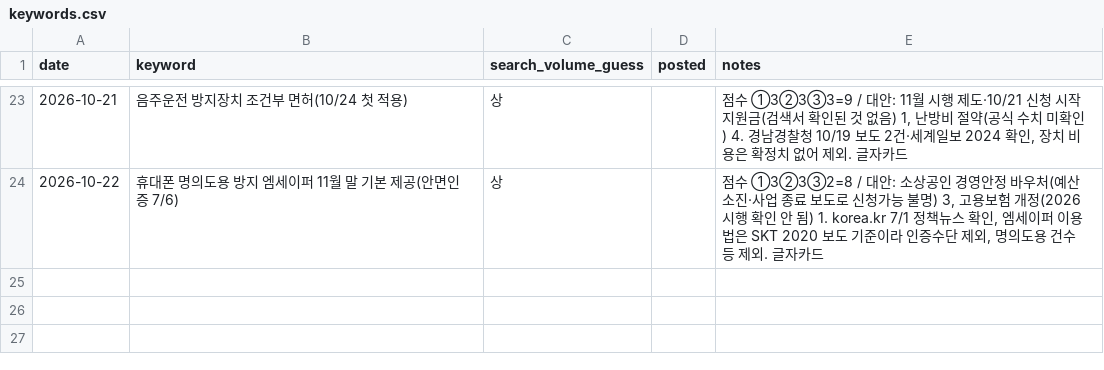
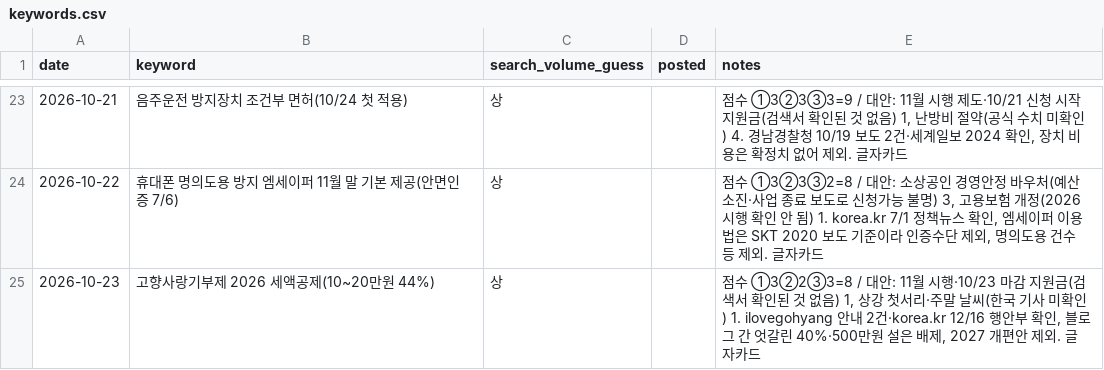
Before and after one commit to helperpanda/agent-hq, a CSV file: divisions/blog/keywords.csv, drawn as a sheet; only a part is shown, gaps mark what is left out; the diff names each change by its address in the sheet, - before the commit and + after, or states it on an @@ line.

Commit message:
auto: blog

```diff
--- a/divisions/blog/keywords.csv
+++ b/divisions/blog/keywords.csv
+row 25: 2026-10-23 | 고향사랑기부제 2026 세액공제(10~20만원 44%) | 상 |  | 점수 ①3②2③3=8 / 대안: 11월 시행·10/23 마감 지원금(검색서 확인된 것 없음) 1, 상강 첫서리·주말 날씨(한국 기사 미확인) 1. ilovegohyang 안내 2건·korea.kr 12/16 행안부 확인, 블로그 간 엇갈린 40%·500만원 설은 배제, 2027 개편안 제외. 글자카드
```
Also changed, not shown: 3 other files.
